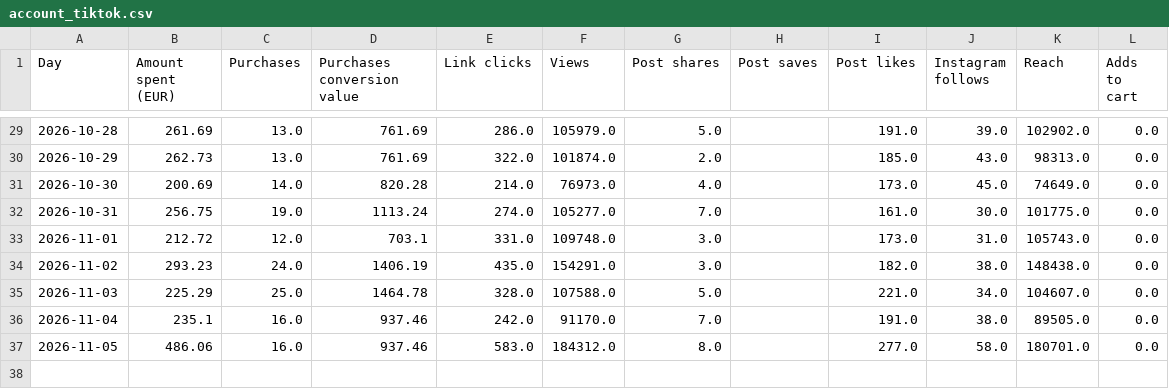
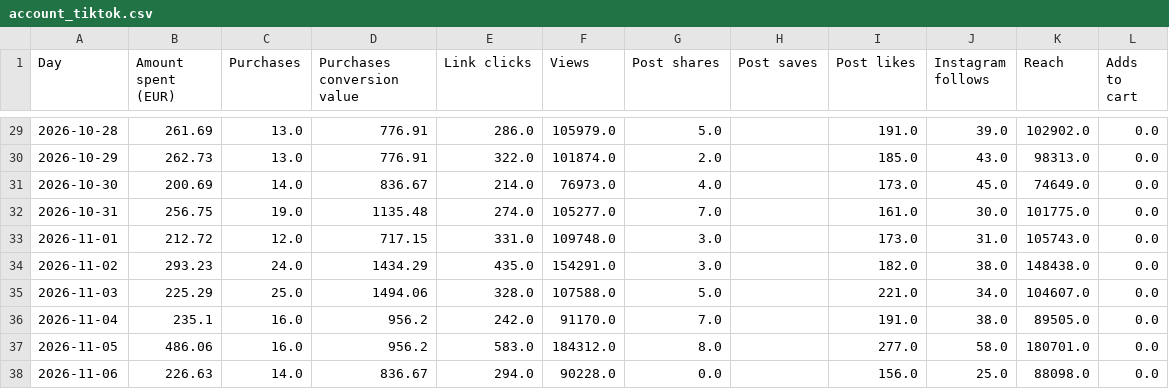
Before and after one commit to rcc-data/herology-nightly-builder, a CSV file: creative-hub-engine/account_tiktok.csv, drawn as a sheet; only a part is shown, gaps mark what is left out; the diff covers the shown part only.

```diff
--- a/creative-hub-engine/account_tiktok.csv
+++ b/creative-hub-engine/account_tiktok.csv
@@ -29,9 +29,10 @@ Day,Amount spent (EUR),Purchases,Purchases conversion value,Link clicks,Views,Po
-2026-10-28,261.69,13.0,761.69,286.0,105979.0,5.0,,191.0,39.0,102902.0,0.0
-2026-10-29,262.73,13.0,761.69,322.0,101874.0,2.0,,185.0,43.0,98313.0,0.0
-2026-10-30,200.69,14.0,820.28,214.0,76973.0,4.0,,173.0,45.0,74649.0,0.0
-2026-10-31,256.75,19.0,1113.24,274.0,105277.0,7.0,,161.0,30.0,101775.0,0.0
-2026-11-01,212.72,12.0,703.1,331.0,109748.0,3.0,,173.0,31.0,105743.0,0.0
-2026-11-02,293.23,24.0,1406.19,435.0,154291.0,3.0,,182.0,38.0,148438.0,0.0
-2026-11-03,225.29,25.0,1464.78,328.0,107588.0,5.0,,221.0,34.0,104607.0,0.0
-2026-11-04,235.1,16.0,937.46,242.0,91170.0,7.0,,191.0,38.0,89505.0,0.0
-2026-11-05,486.06,16.0,937.46,583.0,184312.0,8.0,,277.0,58.0,180701.0,0.0
+2026-10-28,261.69,13.0,776.91,286.0,105979.0,5.0,,191.0,39.0,102902.0,0.0
+2026-10-29,262.73,13.0,776.91,322.0,101874.0,2.0,,185.0,43.0,98313.0,0.0
+2026-10-30,200.69,14.0,836.67,214.0,76973.0,4.0,,173.0,45.0,74649.0,0.0
+2026-10-31,256.75,19.0,1135.48,274.0,105277.0,7.0,,161.0,30.0,101775.0,0.0
+2026-11-01,212.72,12.0,717.15,331.0,109748.0,3.0,,173.0,31.0,105743.0,0.0
+2026-11-02,293.23,24.0,1434.29,435.0,154291.0,3.0,,182.0,38.0,148438.0,0.0
+2026-11-03,225.29,25.0,1494.06,328.0,107588.0,5.0,,221.0,34.0,104607.0,0.0
+2026-11-04,235.1,16.0,956.2,242.0,91170.0,7.0,,191.0,38.0,89505.0,0.0
+2026-11-05,486.06,16.0,956.2,583.0,184312.0,8.0,,277.0,58.0,180701.0,0.0
+2026-11-06,226.63,14.0,836.67,294.0,90228.0,0.0,,156.0,25.0,88098.0,0.0
```
Also changed, not shown: 27 edited cells elsewhere in this file, creative-hub-engine/account_master.csv, creative-hub-engine/hub.csv, 5 other files.
